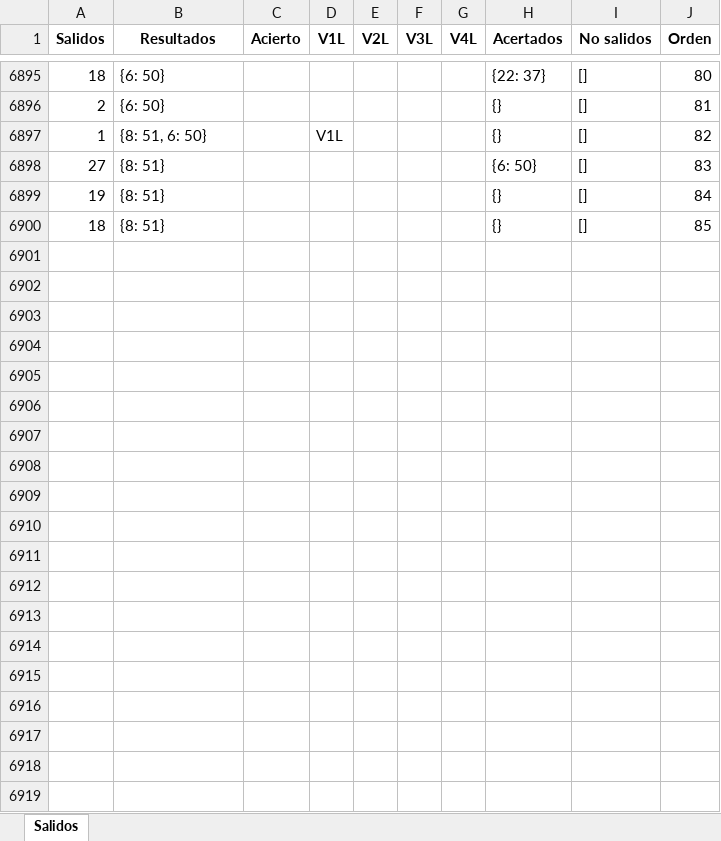
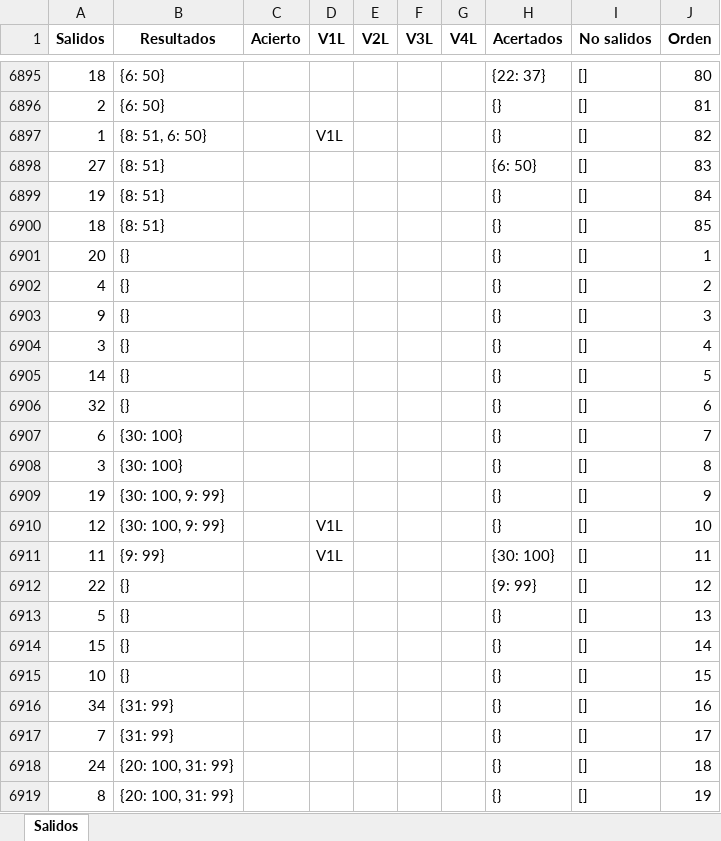
Before and after one commit to jonatha1992/Predictor_ruleta, an Excel workbook: Data/bombay2.xlsx, sheet Salidos, drawn as a sheet; only a part is shown, gaps mark what is left out; values as stored, in another font and other column widths than the file's, no borders; the diff covers the shown part only; the diff names each change by its address in the sheet, - before the commit and + after, or states it on an @@ line.

```diff
--- a/Data/bombay2.xlsx (sheet Salidos)
+++ b/Data/bombay2.xlsx (sheet Salidos)
+row 6901: 20 | {} |  |  |  |  |  | {} | [] | 1
+row 6902: 4 | {} |  |  |  |  |  | {} | [] | 2
+row 6903: 9 | {} |  |  |  |  |  | {} | [] | 3
+row 6904: 3 | {} |  |  |  |  |  | {} | [] | 4
+row 6905: 14 | {} |  |  |  |  |  | {} | [] | 5
+row 6906: 32 | {} |  |  |  |  |  | {} | [] | 6
+row 6907: 6 | {30: 100} |  |  |  |  |  | {} | [] | 7
+row 6908: 3 | {30: 100} |  |  |  |  |  | {} | [] | 8
+row 6909: 19 | {30: 100, 9: 99} |  |  |  |  |  | {} | [] | 9
+row 6910: 12 | {30: 100, 9: 99} |  | V1L |  |  |  | {} | [] | 10
+row 6911: 11 | {9: 99} |  | V1L |  |  |  | {30: 100} | [] | 11
+row 6912: 22 | {} |  |  |  |  |  | {9: 99} | [] | 12
+row 6913: 5 | {} |  |  |  |  |  | {} | [] | 13
+row 6914: 15 | {} |  |  |  |  |  | {} | [] | 14
+row 6915: 10 | {} |  |  |  |  |  | {} | [] | 15
+row 6916: 34 | {31: 99} |  |  |  |  |  | {} | [] | 16
+row 6917: 7 | {31: 99} |  |  |  |  |  | {} | [] | 17
+row 6918: 24 | {20: 100, 31: 99} |  |  |  |  |  | {} | [] | 18
+row 6919: 8 | {20: 100, 31: 99} |  |  |  |  |  | {} | [] | 19
```
Also changed, not shown: 12 added rows elsewhere in this sheet, Reportes.xlsx, 1 other file.
